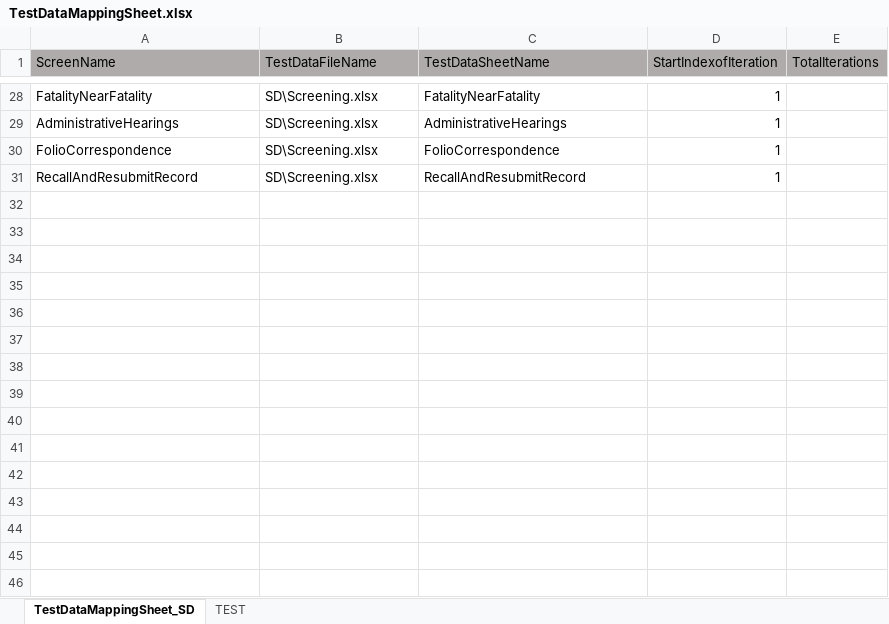
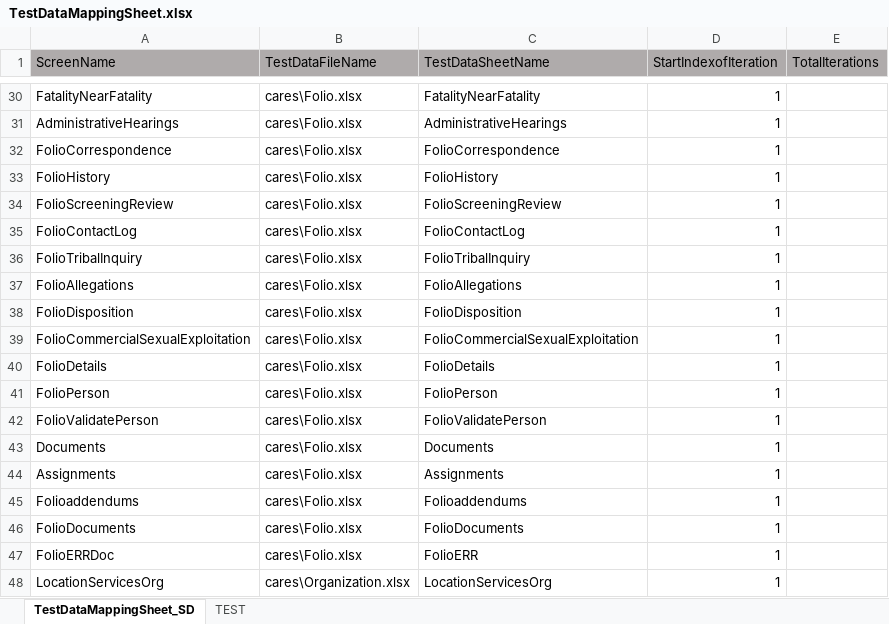
Before and after one commit to priya-singh4/POMExcelData, an Excel workbook: TestDataMappingSheet.xlsx, sheet TestDataMappingSheet_SD, drawn as a sheet; only a part is shown, gaps mark what is left out; values as stored, in another font and other column widths than the file's, no borders; removed rows and columns are numbered as before the commit, all else as after; the diff covers the shown part only; the diff names each change by its address in the sheet, - before the commit and + after, or states it on an @@ line.

```diff
--- a/TestDataMappingSheet.xlsx (sheet TestDataMappingSheet_SD)
+++ b/TestDataMappingSheet.xlsx (sheet TestDataMappingSheet_SD)
-B30:B32 (TestDataFileName): SD\Screening.xlsx
+B30:B32 (TestDataFileName): cares\Folio.xlsx
-row 31: RecallAndResubmitRecord | SD\Screening.xlsx | RecallAndResubmitRecord | 1
+row 33: FolioHistory | cares\Folio.xlsx | FolioHistory | 1
+row 34: FolioScreeningReview | cares\Folio.xlsx | FolioScreeningReview | 1
+row 35: FolioContactLog | cares\Folio.xlsx | FolioContactLog | 1
+row 36: FolioTribalInquiry | cares\Folio.xlsx | FolioTribalInquiry | 1
+row 37: FolioAllegations | cares\Folio.xlsx | FolioAllegations | 1
+row 38: FolioDisposition | cares\Folio.xlsx | FolioDisposition | 1
+row 39: FolioCommercialSexualExploitation | cares\Folio.xlsx | FolioCommercialSexualExploitation | 1
+row 40: FolioDetails | cares\Folio.xlsx | FolioDetails | 1
+row 41: FolioPerson | cares\Folio.xlsx | FolioPerson | 1
+row 42: FolioValidatePerson | cares\Folio.xlsx | FolioValidatePerson | 1
+row 43: Documents | cares\Folio.xlsx | Documents | 1
+row 44: Assignments | cares\Folio.xlsx | Assignments | 1
+row 45: Folioaddendums | cares\Folio.xlsx | Folioaddendums | 1
+row 46: FolioDocuments | cares\Folio.xlsx | FolioDocuments | 1
+row 47: FolioERRDoc | cares\Folio.xlsx | FolioERR | 1
+row 48: LocationServicesOrg | cares\Organization.xlsx | LocationServicesOrg | 1
```
Also changed, not shown: 56 added rows and 26 edited cells elsewhere in this sheet.
